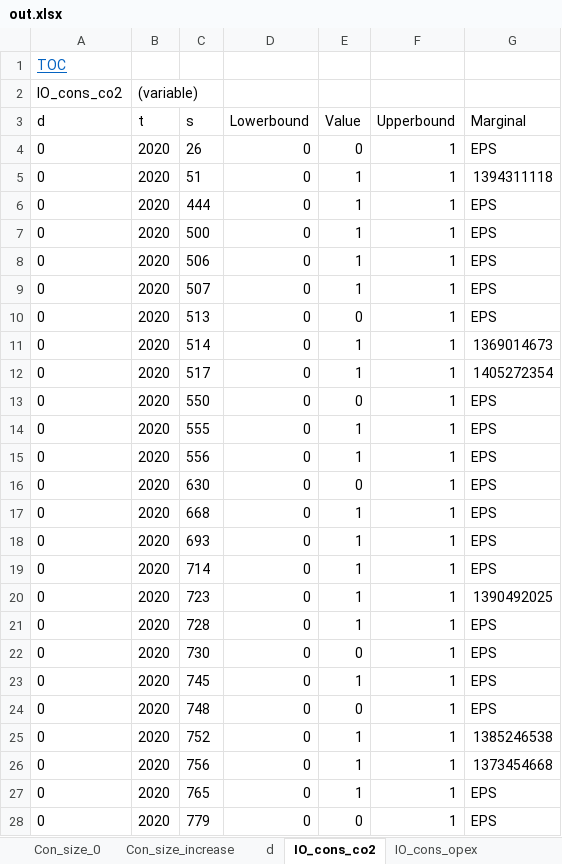
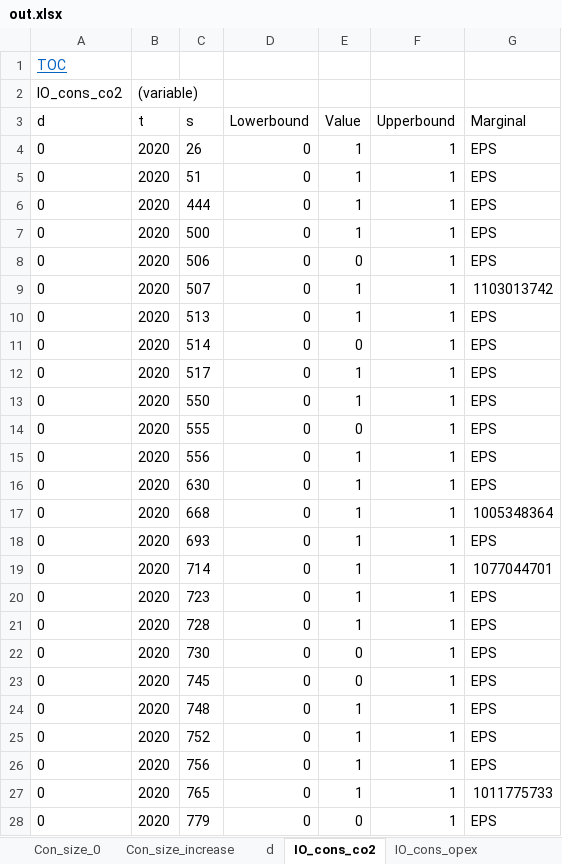
Before and after one commit to ImperialAlexA/New-Sainsburys-Git, an Excel workbook: Scenarios/slow_progression/out.xlsx, sheet IO_cons_co2, drawn as a sheet; only a part is shown; values as stored, in another font and other column widths than the file's, no borders; the diff covers the shown part only; the diff names each change by its address in the sheet, - before the commit and + after, or states it on an @@ line.

```diff
--- a/Scenarios/slow_progression/out.xlsx (sheet IO_cons_co2)
+++ b/Scenarios/slow_progression/out.xlsx (sheet IO_cons_co2)
-E4 (Value): 0
+E4 (Value): 1
-G5 (Marginal): 1394311118
+G5 (Marginal): EPS
-E8 (Value): 1
+E8 (Value): 0
-G9 (Marginal): EPS
+G9 (Marginal): 1103013742
-E10 (Value): 0
+E10 (Value): 1
-E11 (Value): 1
+E11 (Value): 0
-G11 (Marginal): 1369014673
+G11 (Marginal): EPS
-G12 (Marginal): 1405272354
+G12 (Marginal): EPS
-E13 (Value): 0
+E13 (Value): 1
-E14 (Value): 1
+E14 (Value): 0
-E16 (Value): 0
+E16 (Value): 1
-G17 (Marginal): EPS
+G17 (Marginal): 1005348364
-G19 (Marginal): EPS
+G19 (Marginal): 1077044701
-G20 (Marginal): 1390492025
+G20 (Marginal): EPS
-E23 (Value): 1
+E23 (Value): 0
-E24 (Value): 0
+E24 (Value): 1
-G25 (Marginal): 1385246538
+G25 (Marginal): EPS
-G26 (Marginal): 1373454668
+G26 (Marginal): EPS
-G27 (Marginal): EPS
+G27 (Marginal): 1011775733
```
Also changed, not shown: 133 edited cells elsewhere in this sheet, sheet Cal_opexSavings3, sheet Cal_opexSavings4, sheet K_opex, sheet K_co2, sheet Cal_co2Savings3, sheet Cal_co2Savings4, 23 more sheets, Scenarios/Twodegrees/out.xlsx, Scenarios/consumer_power/out.xlsx, 25 other files.
